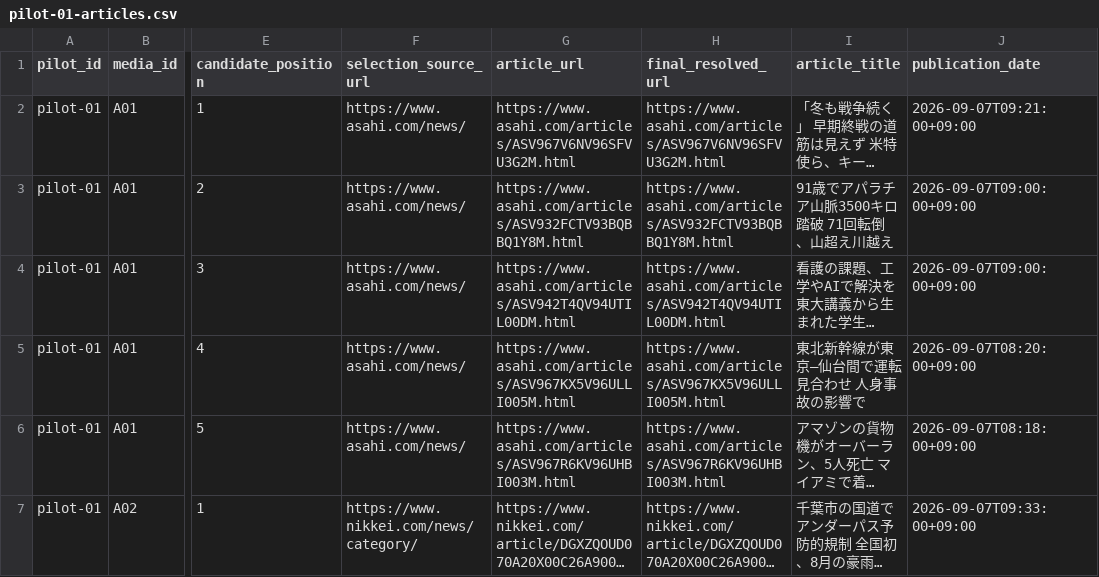
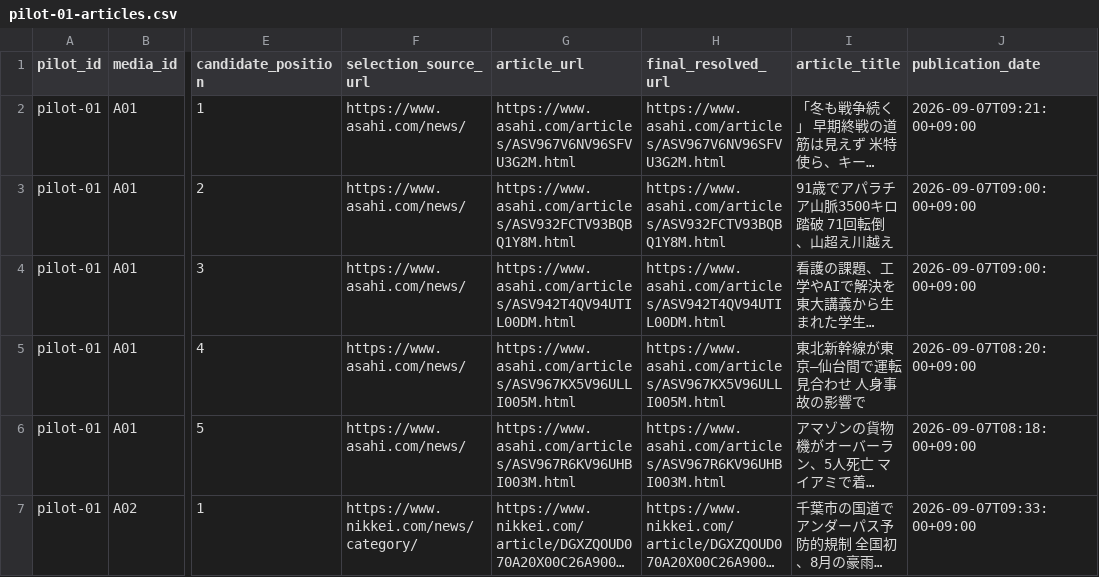
Before and after one commit to yoshid8s/brand-integrity, a CSV file: data/pilot-01-articles.csv, drawn as a sheet; only a part is shown, gaps mark what is left out; long unchanged cells end in …; the diff names each change by its address in the sheet, - before the commit and + after, or states it on an @@ line.

Commit message:
data: correct A01 article URL

```diff
--- a/data/pilot-01-articles.csv
+++ b/data/pilot-01-articles.csv
-G3 (article_url): https://www.asahi.com/articles/ASV932FCTV93BQBBQ1Y8M.html
+G3 (article_url): https://www.asahi.com/articles/ASV932FCTV93BQBQ1Y8M.html
-H3 (final_resolved_url): https://www.asahi.com/articles/ASV932FCTV93BQBBQ1Y8M.html
+H3 (final_resolved_url): https://www.asahi.com/articles/ASV932FCTV93BQBQ1Y8M.html
```
